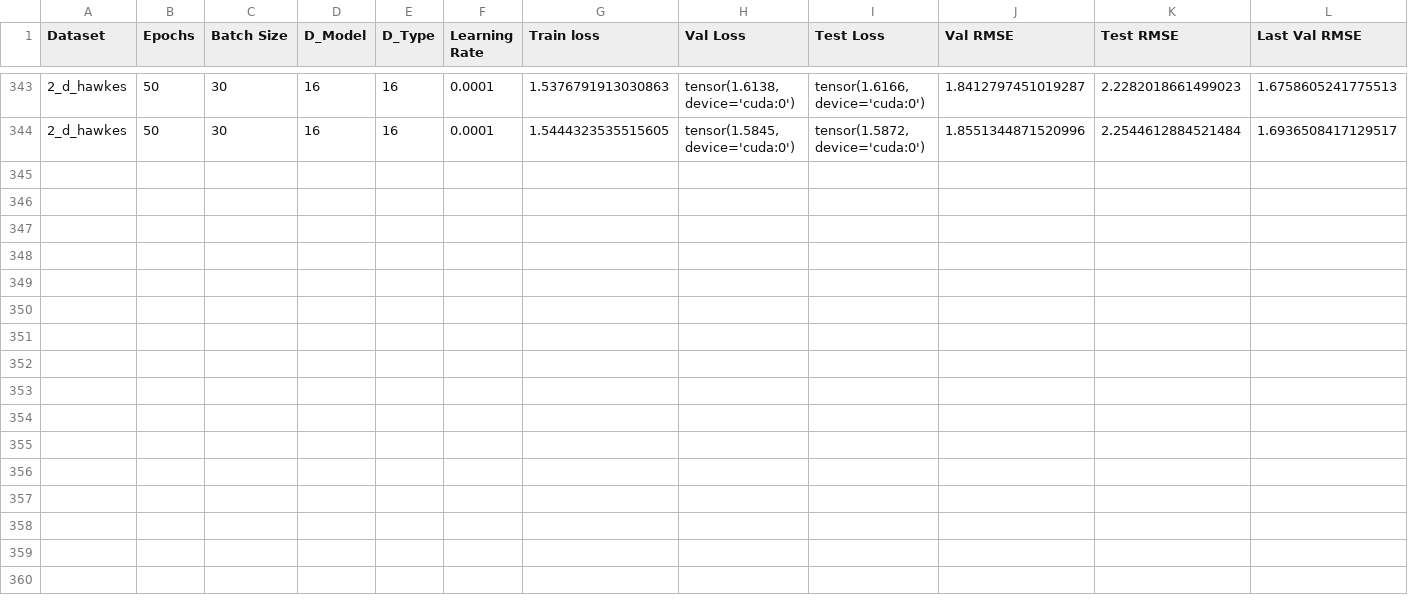
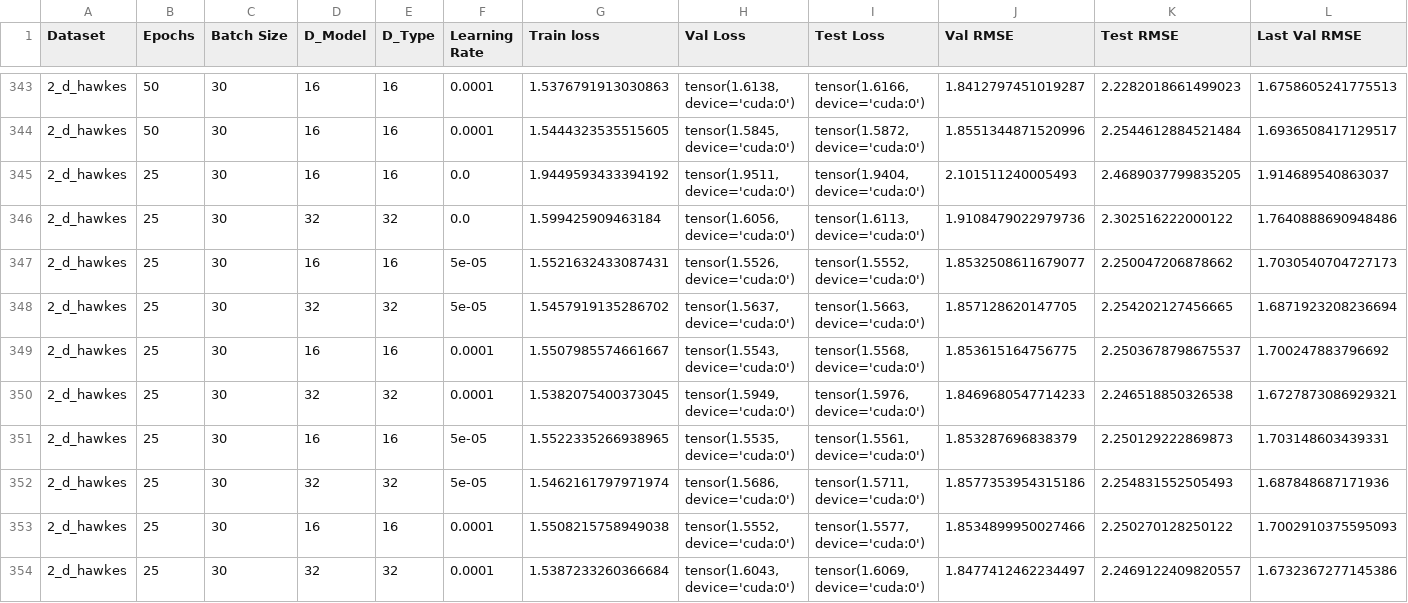
Before and after one commit to yamacisik/gated_kernel_tpp, a CSV file: results.csv, drawn as a sheet; only a part is shown, gaps mark what is left out; rows hold the shown columns only; the diff names each change by its address in the sheet, - before the commit and + after, or states it on an @@ line.

```diff
--- a/results.csv
+++ b/results.csv
+row 345: 2_d_hawkes | 25 | 30 | 16 | 16 | 0.0 | 1.9449593433394192 | tensor(1.9511, device='cuda:0') | tensor(1.9404, device='cuda:0') | 2.101511240005493 | 2.4689037799835205 | 1.914689540863037
+row 346: 2_d_hawkes | 25 | 30 | 32 | 32 | 0.0 | 1.599425909463184 | tensor(1.6056, device='cuda:0') | tensor(1.6113, device='cuda:0') | 1.9108479022979736 | 2.302516222000122 | 1.7640888690948486
+row 347: 2_d_hawkes | 25 | 30 | 16 | 16 | 5e-05 | 1.5521632433087431 | tensor(1.5526, device='cuda:0') | tensor(1.5552, device='cuda:0') | 1.8532508611679077 | 2.250047206878662 | 1.7030540704727173
+row 348: 2_d_hawkes | 25 | 30 | 32 | 32 | 5e-05 | 1.5457919135286702 | tensor(1.5637, device='cuda:0') | tensor(1.5663, device='cuda:0') | 1.857128620147705 | 2.254202127456665 | 1.6871923208236694
+row 349: 2_d_hawkes | 25 | 30 | 16 | 16 | 0.0001 | 1.5507985574661667 | tensor(1.5543, device='cuda:0') | tensor(1.5568, device='cuda:0') | 1.853615164756775 | 2.2503678798675537 | 1.700247883796692
+row 350: 2_d_hawkes | 25 | 30 | 32 | 32 | 0.0001 | 1.5382075400373045 | tensor(1.5949, device='cuda:0') | tensor(1.5976, device='cuda:0') | 1.8469680547714233 | 2.246518850326538 | 1.6727873086929321
+row 351: 2_d_hawkes | 25 | 30 | 16 | 16 | 5e-05 | 1.5522335266938965 | tensor(1.5535, device='cuda:0') | tensor(1.5561, device='cuda:0') | 1.853287696838379 | 2.250129222869873 | 1.703148603439331
+row 352: 2_d_hawkes | 25 | 30 | 32 | 32 | 5e-05 | 1.5462161797971974 | tensor(1.5686, device='cuda:0') | tensor(1.5711, device='cuda:0') | 1.8577353954315186 | 2.254831552505493 | 1.687848687171936
+row 353: 2_d_hawkes | 25 | 30 | 16 | 16 | 0.0001 | 1.5508215758949038 | tensor(1.5552, device='cuda:0') | tensor(1.5577, device='cuda:0') | 1.8534899950027466 | 2.250270128250122 | 1.7002910375595093
+row 354: 2_d_hawkes | 25 | 30 | 32 | 32 | 0.0001 | 1.5387233260366684 | tensor(1.6043, device='cuda:0') | tensor(1.6069, device='cuda:0') | 1.8477412462234497 | 2.2469122409820557 | 1.6732367277145386
```
Also changed, not shown: learned_params_2.csv.
